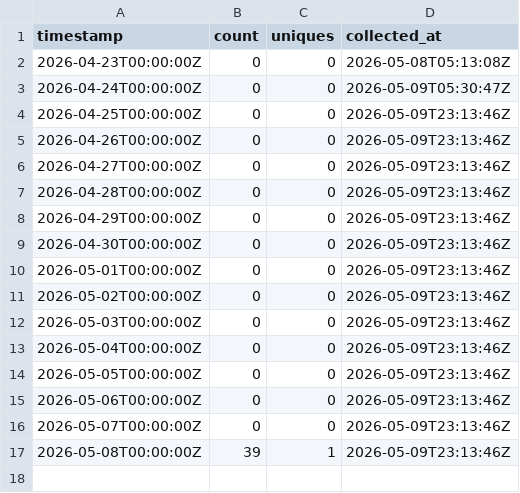
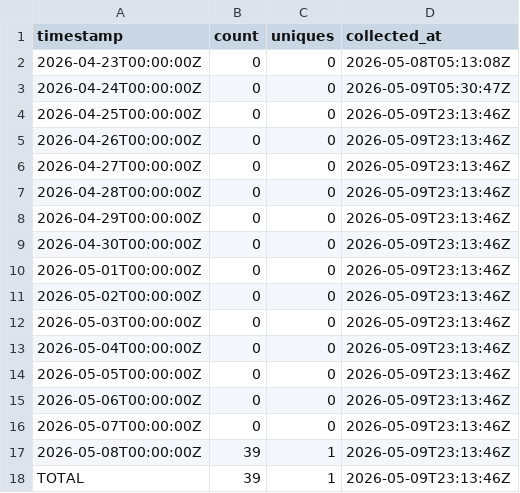
Before and after one commit to J-King-Dottie/aus-data-agent-mcp, a CSV file: github-traffic/views.csv, drawn as a sheet; the diff names each change by its address in the sheet, - before the commit and + after, or states it on an @@ line.

```diff
--- a/github-traffic/views.csv
+++ b/github-traffic/views.csv
+row 18: TOTAL | 39 | 1 | 2026-05-09T23:13:46Z
```
Also changed, not shown: github-traffic/clones.csv, 5 other files.
